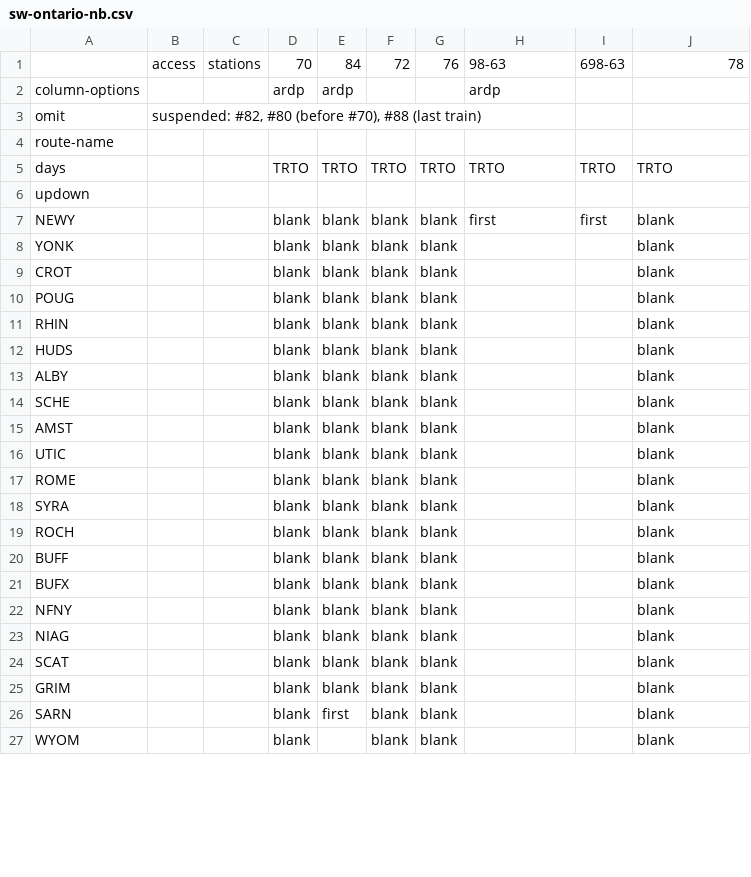
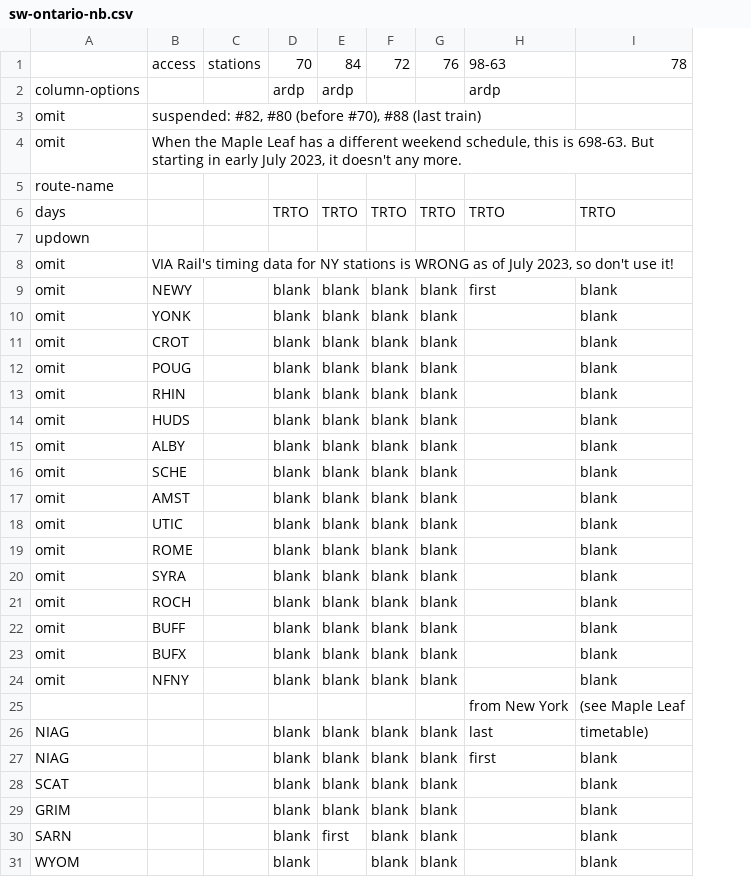
Before and after one commit to neroden/timetable_kit, a CSV file: timetable_kit/specs_via/sw-ontario-nb.csv, drawn as a sheet; only a part is shown; removed rows and columns are numbered as before the commit, all else as after; the diff names each change by its address in the sheet, - before the commit and + after, or states it on an @@ line.

Commit message:
VIA SW Ontario: adjustments to remove inaccurate American Maple Leaf data.

```diff
--- a/timetable_kit/specs_via/sw-ontario-nb.csv
+++ b/timetable_kit/specs_via/sw-ontario-nb.csv
-column B, rows 1-3: access |  | suspended: #82, #80 (before #70), #88 (last train)
+column B, row 1: access; row 4: When the Maple Leaf has a different weekend schedule, this is 698-63. But starting in early July 2023, it doesn't any more.; rows 9-24: NEWY | YONK | CROT | POUG | RHIN | HUDS | ALBY | SCHE | AMST | UTIC | ROME | SYRA | ROCH | BUFF | BUFX | NFNY
-column I, rows 1-7: 698-63 |  |  |  | TRTO |  | first
+row 3: omit | suspended: #82, #80 (before #70), #88 (last train)
+row 8: omit | VIA Rail's timing data for NY stations is WRONG as of July 2023, so don't use it!
-A9: NEWY
+A9: omit
-A10: YONK
+A10: omit
-A11: CROT
+A11: omit
-A12: POUG
+A12: omit
-A13: RHIN
+A13: omit
-A14: HUDS
+A14: omit
-A15: ALBY
+A15: omit
-A16: SCHE
+A16: omit
-A17: AMST
+A17: omit
-A18: UTIC
+A18: omit
-A19: ROME
+A19: omit
-A20: SYRA
+A20: omit
-A21: ROCH
+A21: omit
-A22: BUFF
+A22: omit
-A23: BUFX
+A23: omit
-A24: NFNY
+A24: omit
+row 25:  |  |  |  |  |  |  | from New York | (see Maple Leaf
+row 26: NIAG |  |  | blank | blank | blank | blank | last | timetable)
-H27: (empty)
+H27: first
```
Also changed, not shown: timetable_kit/specs_via/sw-ontario-sb.csv, 2 other files.
